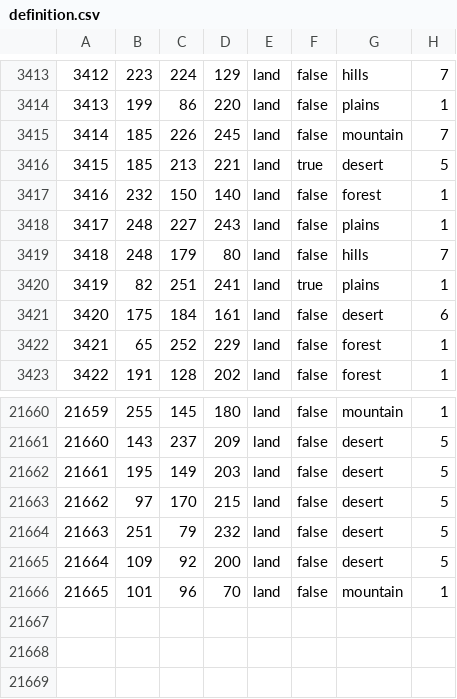
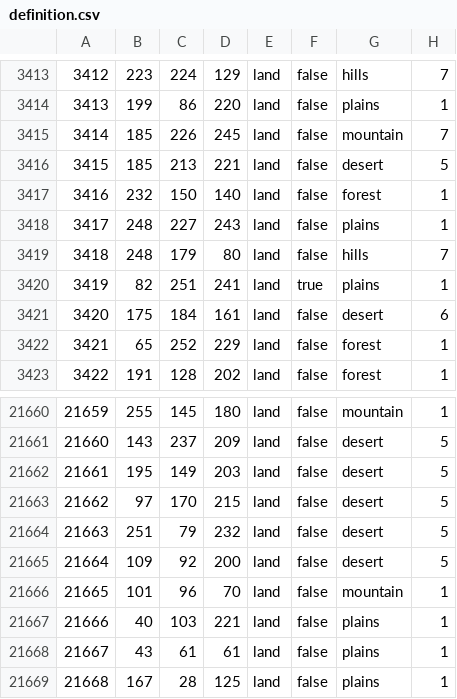
Before and after one commit to EdouardSaladier/Magna-Europa-Reloaded, a CSV file: map/definition.csv, drawn as a sheet; only a part is shown, gaps mark what is left out.

```diff
--- a/map/definition.csv
+++ b/map/definition.csv
@@ -3415,3 +3415,3 @@
 3414;185;226;245;land;false;mountain;7
-3415;185;213;221;land;true;desert;5
+3415;185;213;221;land;false;desert;5
 3416;232;150;140;land;false;forest;1
@@ -21666 +21666,4 @@
 21665;101;96;70;land;false;mountain;1
+21666;40;103;221;land;false;plains;1
+21667;43;61;61;land;false;plains;1
+21668;167;28;125;land;false;plains;1
```
Also changed, not shown: 44 other files.
